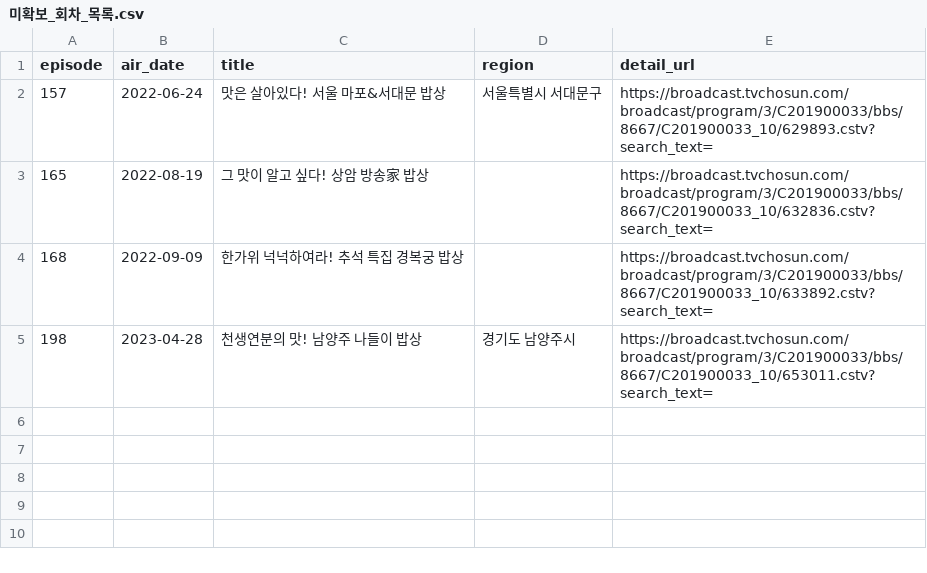
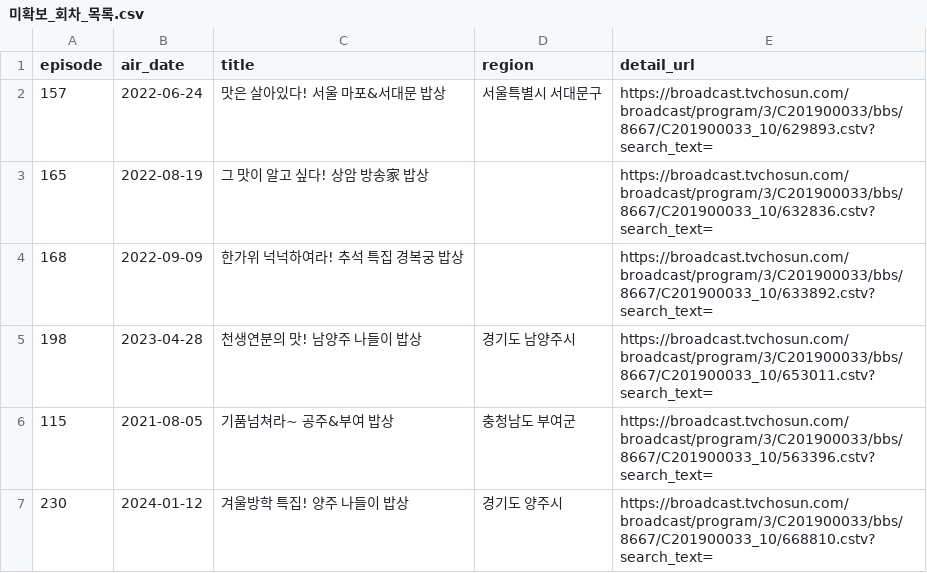
Before and after one commit to ybkwon68-web/foodtrip, a CSV file: 미확보_회차_목록.csv, drawn as a sheet.

Commit message:
fix: 회차별 오매칭 식당 데이터 추가 정리 (91·78·70·64·51·115·230회)
각 회차마다 정상 식당들 사이에 엉뚱한 지역 식당이 1곳씩 섞여 있던
케이스(예: 91회 여수 밥상에 서울 중구 진주집)를 제거했고, 등록된
식당이 통째로 무관했던 115·230회는 미확보 상태로 초기화. 50·88회는
인접 지역(사용자 확인)이라 그대로 유지. 미확보_회차_목록.csv에
115·230회 반영.

```diff
--- a/미확보_회차_목록.csv
+++ b/미확보_회차_목록.csv
@@ -5 +5,3 @@
 198,2023-04-28,천생연분의 맛! 남양주 나들이 밥상,경기도 남양주시,https://broadcast.tvchosun.com/broadcast/program/3/C201900033/bbs/8667/C201900033_10/653011.cstv?search_text=
+115,2021-08-05,기품넘쳐라~ 공주&부여 밥상,충청남도 부여군,https://broadcast.tvchosun.com/broadcast/program/3/C201900033/bbs/8667/C201900033_10/563396.cstv?search_text=
+230,2024-01-12,겨울방학 특집! 양주 나들이 밥상,경기도 양주시,https://broadcast.tvchosun.com/broadcast/program/3/C201900033/bbs/8667/C201900033_10/668810.cstv?search_text=
```
